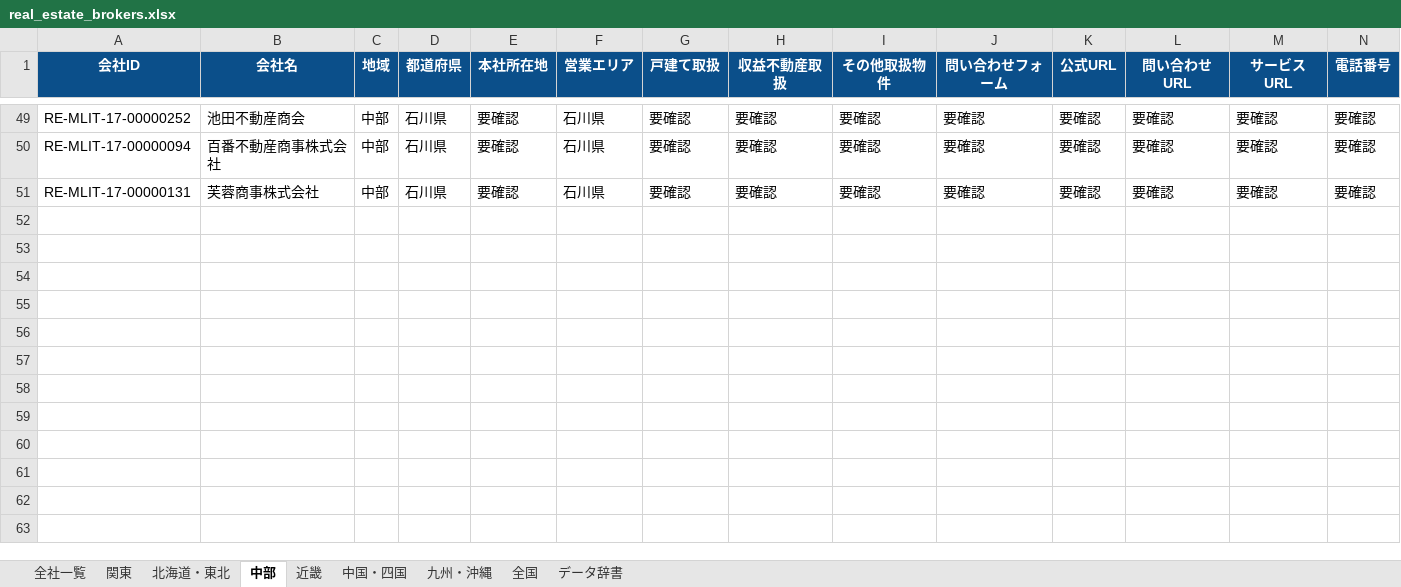
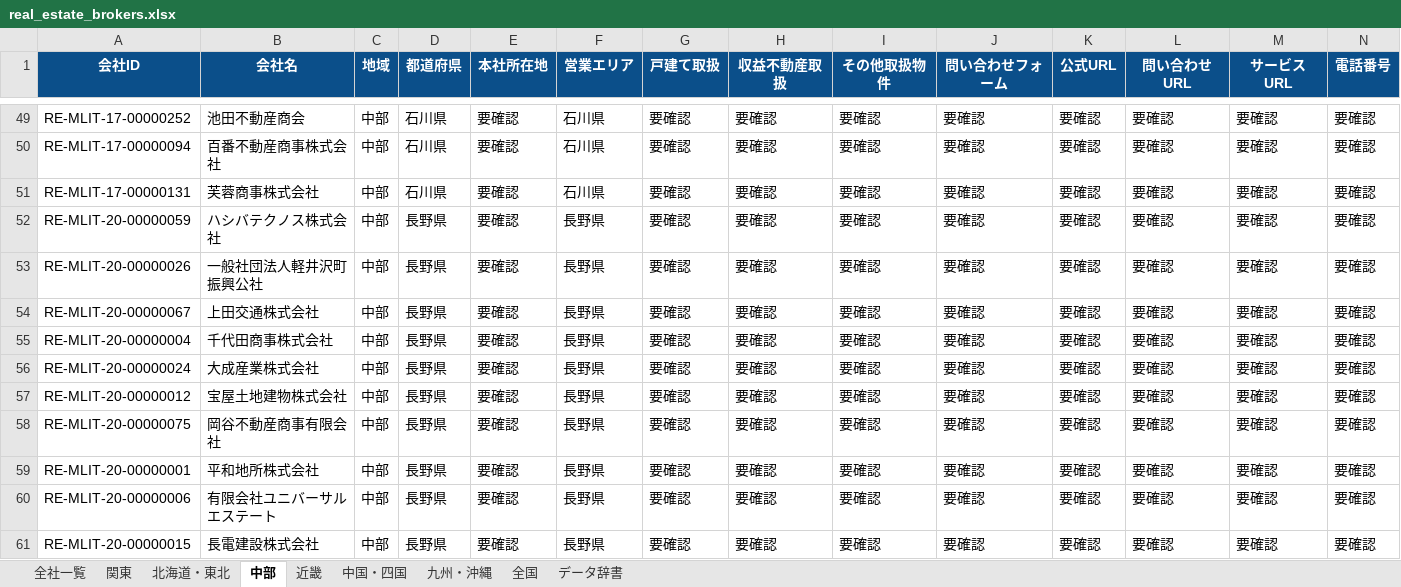
Before and after one commit to univcorp2-ctrl/japan-real-estate-broker-database, an Excel workbook: database/real_estate_brokers.xlsx, sheet 中部, drawn as a sheet; only a part is shown, gaps mark what is left out; values as stored, in another font and other column widths than the file's, no borders; table styles not drawn; rows hold the shown columns only; the diff names each change by its address in the sheet, - before the commit and + after, or states it on an @@ line.

```diff
--- a/database/real_estate_brokers.xlsx (sheet 中部)
+++ b/database/real_estate_brokers.xlsx (sheet 中部)
+row 52: RE-MLIT-20-00000059 | ハシバテクノス株式会社 | 中部 | 長野県 | 要確認 | 長野県 | 要確認 | 要確認 | 要確認 | 要確認 | 要確認 | 要確認 | 要確認 | 要確認
+row 53: RE-MLIT-20-00000026 | 一般社団法人軽井沢町振興公社 | 中部 | 長野県 | 要確認 | 長野県 | 要確認 | 要確認 | 要確認 | 要確認 | 要確認 | 要確認 | 要確認 | 要確認
+row 54: RE-MLIT-20-00000067 | 上田交通株式会社 | 中部 | 長野県 | 要確認 | 長野県 | 要確認 | 要確認 | 要確認 | 要確認 | 要確認 | 要確認 | 要確認 | 要確認
+row 55: RE-MLIT-20-00000004 | 千代田商事株式会社 | 中部 | 長野県 | 要確認 | 長野県 | 要確認 | 要確認 | 要確認 | 要確認 | 要確認 | 要確認 | 要確認 | 要確認
+row 56: RE-MLIT-20-00000024 | 大成産業株式会社 | 中部 | 長野県 | 要確認 | 長野県 | 要確認 | 要確認 | 要確認 | 要確認 | 要確認 | 要確認 | 要確認 | 要確認
+row 57: RE-MLIT-20-00000012 | 宝屋土地建物株式会社 | 中部 | 長野県 | 要確認 | 長野県 | 要確認 | 要確認 | 要確認 | 要確認 | 要確認 | 要確認 | 要確認 | 要確認
+row 58: RE-MLIT-20-00000075 | 岡谷不動産商事有限会社 | 中部 | 長野県 | 要確認 | 長野県 | 要確認 | 要確認 | 要確認 | 要確認 | 要確認 | 要確認 | 要確認 | 要確認
+row 59: RE-MLIT-20-00000001 | 平和地所株式会社 | 中部 | 長野県 | 要確認 | 長野県 | 要確認 | 要確認 | 要確認 | 要確認 | 要確認 | 要確認 | 要確認 | 要確認
+row 60: RE-MLIT-20-00000006 | 有限会社ユニバーサルエステート | 中部 | 長野県 | 要確認 | 長野県 | 要確認 | 要確認 | 要確認 | 要確認 | 要確認 | 要確認 | 要確認 | 要確認
+row 61: RE-MLIT-20-00000015 | 長電建設株式会社 | 中部 | 長野県 | 要確認 | 長野県 | 要確認 | 要確認 | 要確認 | 要確認 | 要確認 | 要確認 | 要確認 | 要確認
```
Also changed, not shown: sheet 全社一覧, sheet 北海道・東北, 9 other files.
